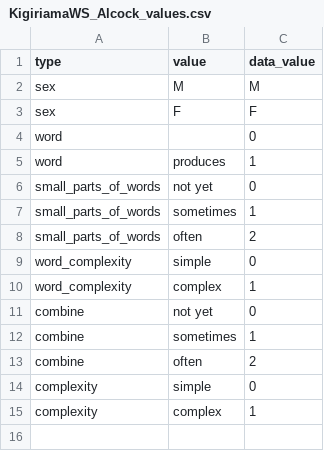
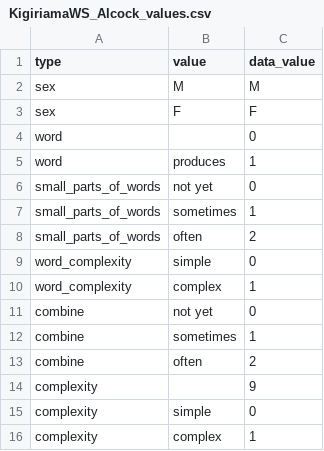
Before and after one commit to kemacdonald/wordbank, a CSV file: raw_data/Kigiriama_WS/KigiriamaWS_Alcock_values.csv, drawn as a sheet; the diff names each change by its address in the sheet, - before the commit and + after, or states it on an @@ line.

Commit message:
updated values field for Kigiriama WS

```diff
--- a/raw_data/Kigiriama_WS/KigiriamaWS_Alcock_values.csv
+++ b/raw_data/Kigiriama_WS/KigiriamaWS_Alcock_values.csv
+row 14: complexity |  | 9
```
